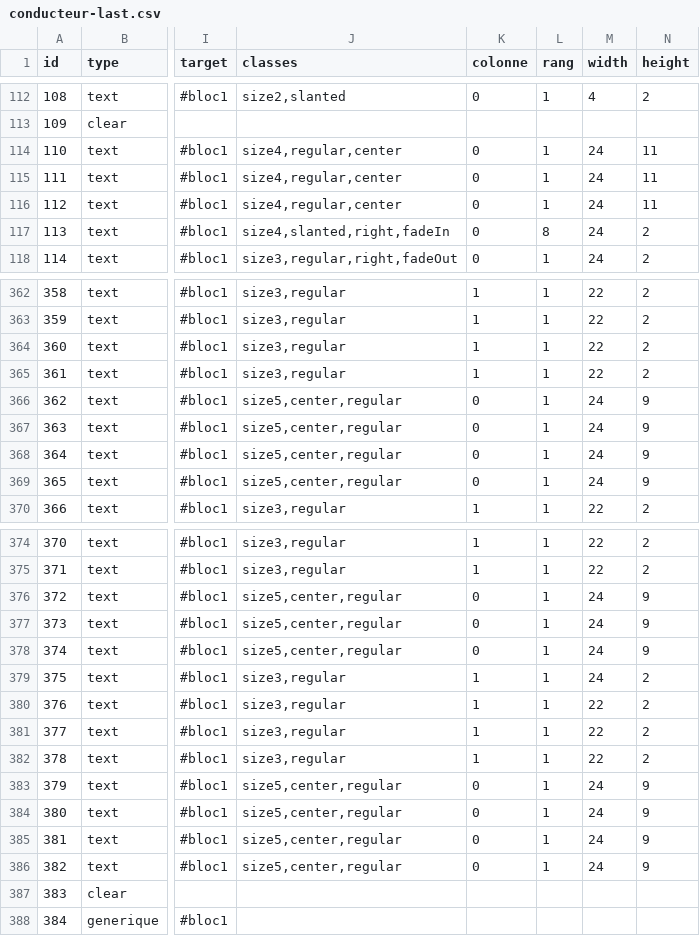
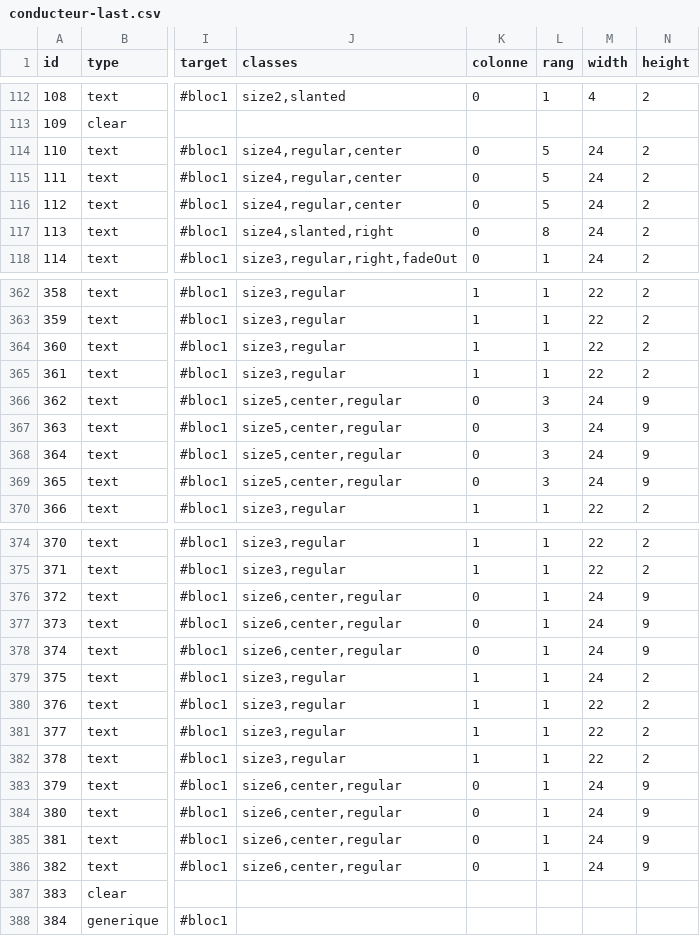
Before and after one commit to HEAR/LDF-A-Richer-Dust, a CSV file: public/assets/csv/conducteur-last.csv, drawn as a sheet; only a part is shown, gaps mark what is left out; the diff covers the shown part only; the diff names each change by its address in the sheet, - before the commit and + after, or states it on an @@ line.

```diff
--- a/public/assets/csv/conducteur-last.csv
+++ b/public/assets/csv/conducteur-last.csv
-L114:L116 (rang): 1
+L114:L116 (rang): 5
-N114:N116 (height): 11
+N114:N116 (height): 2
-J117 (classes): size4,slanted,right,fadeIn
+J117 (classes): size4,slanted,right
-L366:L369 (rang): 1
+L366:L369 (rang): 3
-J376:J378 (classes): size5,center,regular
+J376:J378 (classes): size6,center,regular
-J383:J386 (classes): size5,center,regular
+J383:J386 (classes): size6,center,regular
```
Also changed, not shown: 26 edited cells elsewhere in this file, 1 other file.
